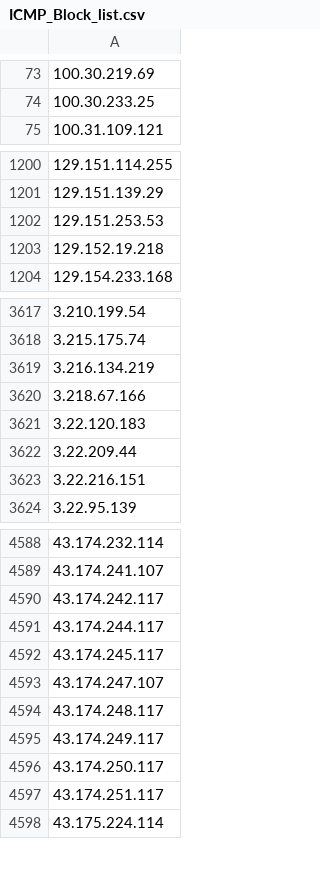
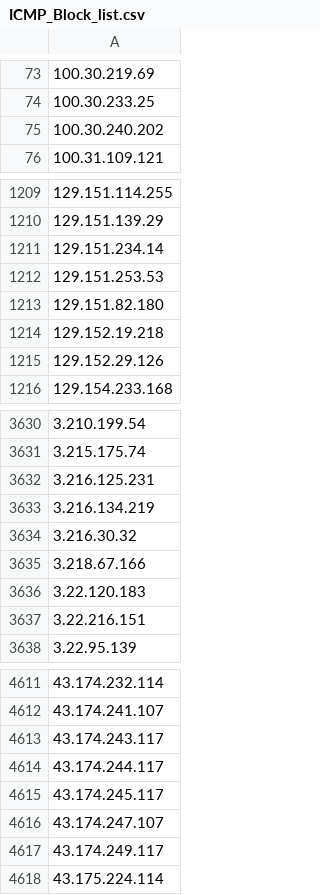
Before and after one commit to uic-soar/BlockLists, a CSV file: ICMP_Block_list.csv, drawn as a sheet; only a part is shown, gaps mark what is left out; the diff covers the shown part only.

Commit message:
Sent via SOAR - 2026-04-28 11:00:01.132177+00

```diff
--- a/ICMP_Block_list.csv
+++ b/ICMP_Block_list.csv
@@ -74,2 +74,3 @@
 100.30.233.25
+100.30.240.202
 100.31.109.121
@@ -1201,4 +1210,7 @@
 129.151.139.29
+129.151.234.14
 129.151.253.53
+129.151.82.180
 129.152.19.218
+129.152.29.126
 129.154.233.168
@@ -3618,6 +3631,7 @@
 3.215.175.74
+3.216.125.231
 3.216.134.219
+3.216.30.32
 3.218.67.166
 3.22.120.183
-3.22.209.44
 3.22.216.151
@@ -4589,3 +4612,3 @@
 43.174.241.107
-43.174.242.117
+43.174.243.117
 43.174.244.117
@@ -4593,6 +4616,3 @@
 43.174.247.107
-43.174.248.117
 43.174.249.117
-43.174.250.117
-43.174.251.117
 43.175.224.114
```
Also changed, not shown: 41 added rows, 16 removed rows and 2 edited cells elsewhere in this file.
